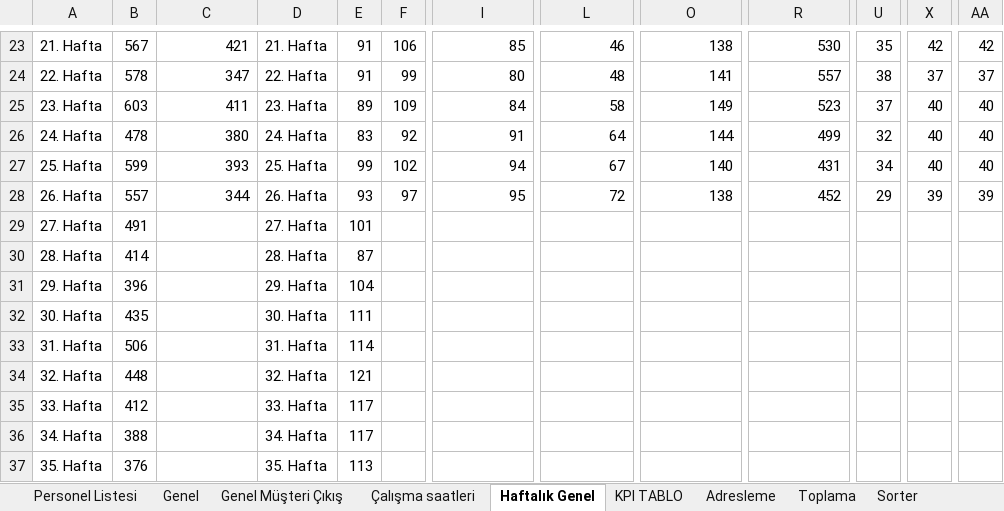
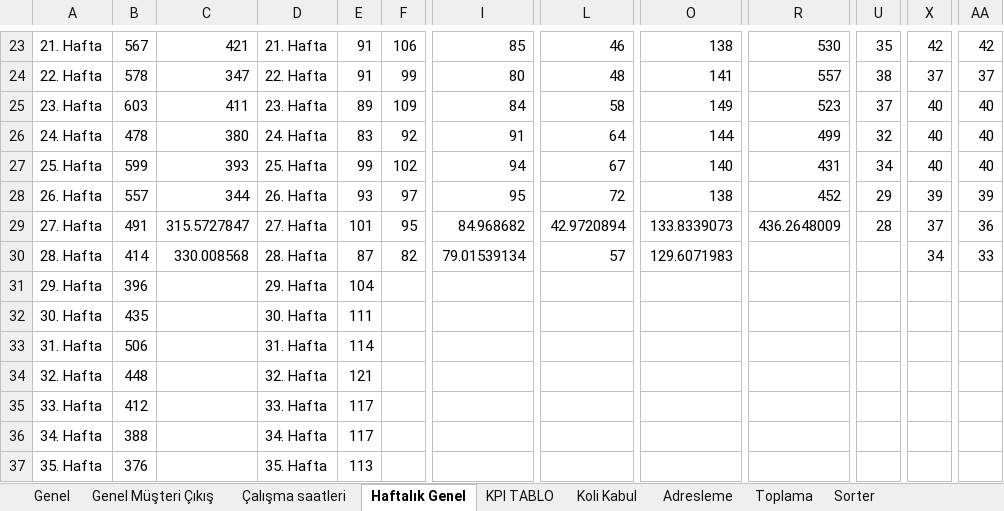
Before and after one commit to omer44-Coder/Dashboard, an Excel workbook: İnternet Depo Verimlilik2025 günlük.xlsx, sheet Haftalık Genel, drawn as a sheet; only a part is shown, gaps mark what is left out; values as stored, in another font and other column widths than the file's, no borders; the diff covers the shown part only; the diff names each change by its address in the sheet, - before the commit and + after, or states it on an @@ line.

```diff
--- a/İnternet Depo Verimlilik2025 günlük.xlsx (sheet Haftalık Genel)
+++ b/İnternet Depo Verimlilik2025 günlük.xlsx (sheet Haftalık Genel)
@@ sheet tab hidden: Personel Listesi @@
@@ sheet tab unhidden: Koli Kabul @@
-C29: (empty)
+C29: 315.5727847
-F29: (empty)
+F29: 95
-I29: (empty)
+I29: 84.968682
-L29: (empty)
+L29: 42.9720894
-O29: (empty)
+O29: 133.8339073
-R29: (empty)
+R29: 436.2648009
-U29: (empty)
+U29: 28
-X29: (empty)
+X29: 37
-AA29: (empty)
+AA29: 36
-C30: (empty)
+C30: 330.008568
-F30: (empty)
+F30: 82
-I30: (empty)
+I30: 79.01539134
-L30: (empty)
+L30: 57
-O30: (empty)
+O30: 129.6071983
-X30: (empty)
+X30: 34
-AA30: (empty)
+AA30: 33
```
Also changed, not shown: 21 edited cells elsewhere in this sheet, sheet Çalışma saatleri, sheet Toplama, sheet Genel, sheet Adresleme, sheet Tekli-Eksik Sevk, sheet Genel Müşteri Çıkış, 4 more sheets.
